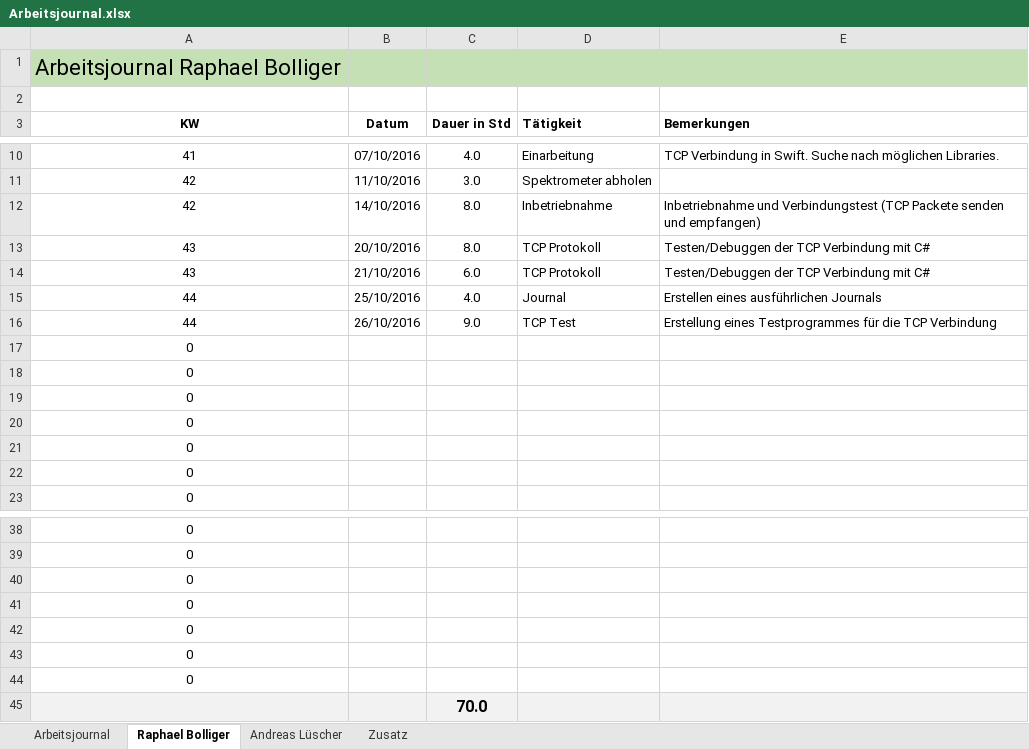
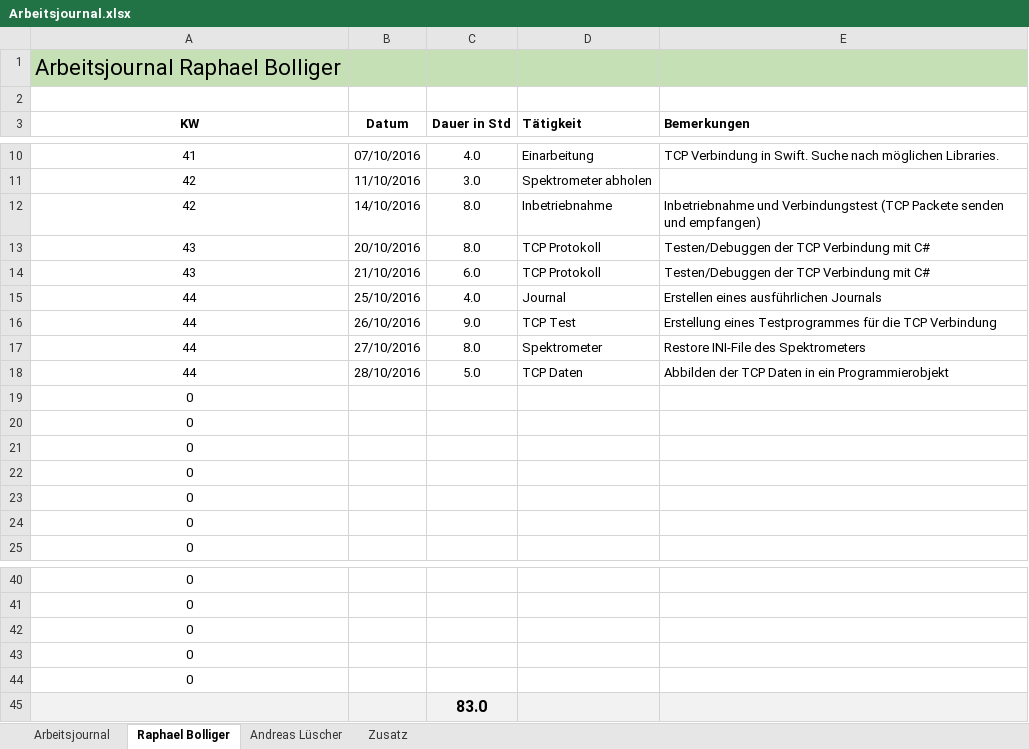
Before and after one commit to ahueni/ASD_iPad_App, an Excel workbook: doc/journal/Arbeitsjournal.xlsx, sheet Raphael Bolliger, drawn as a sheet; only a part is shown, gaps mark what is left out; values as stored, in another font and other column widths than the file's, no borders; removed rows and columns are numbered as before the commit, all else as after; the diff names each change by its address in the sheet, - before the commit and + after, or states it on an @@ line.

```diff
--- a/doc/journal/Arbeitsjournal.xlsx (sheet Raphael Bolliger)
+++ b/doc/journal/Arbeitsjournal.xlsx (sheet Raphael Bolliger)
+row 17: 44 | 27/10/2016 | 8.0 | Spektrometer | Restore INI-File des Spektrometers
+row 18: 44 | 28/10/2016 | 5.0 | TCP Daten | Abbilden der TCP Daten in ein Programmierobjekt
-row 43: 0
-row 44: 0
-C45 (Dauer in Std): 70.0
+C45 (Dauer in Std): 83.0
```
Also changed, not shown: sheet Zusatz, sheet Arbeitsjournal, formulas that keep their value, charts or pictures.
